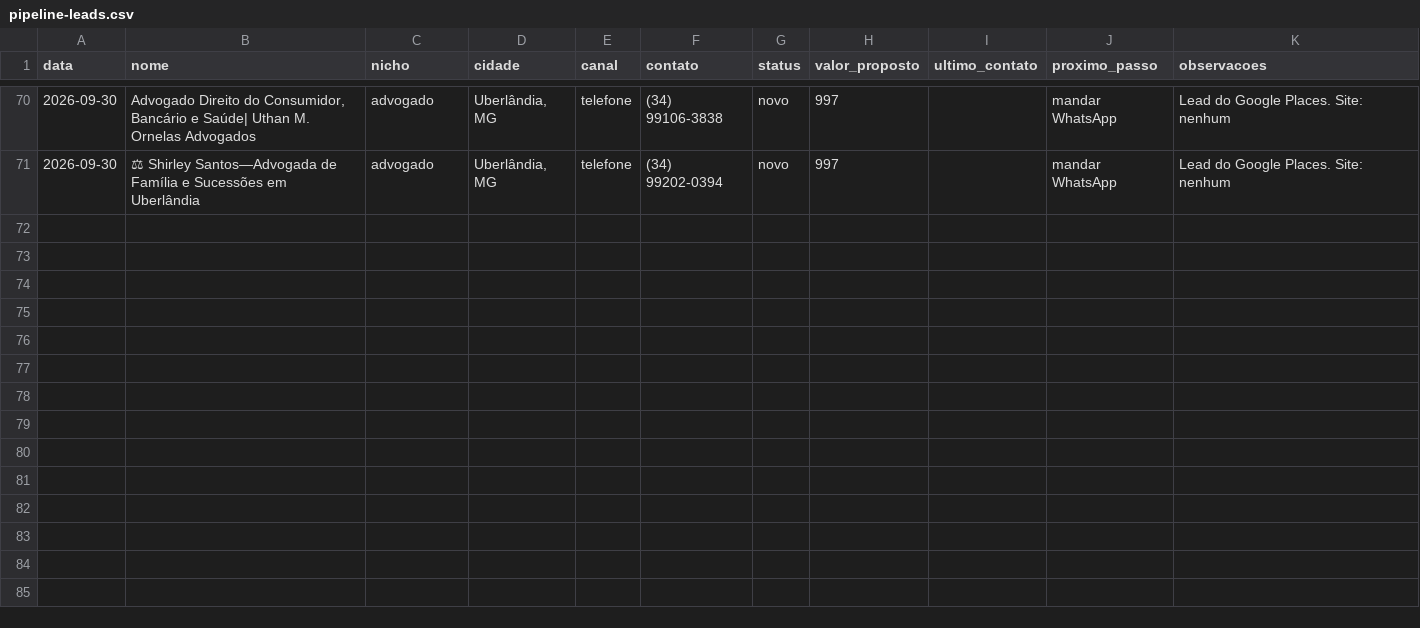
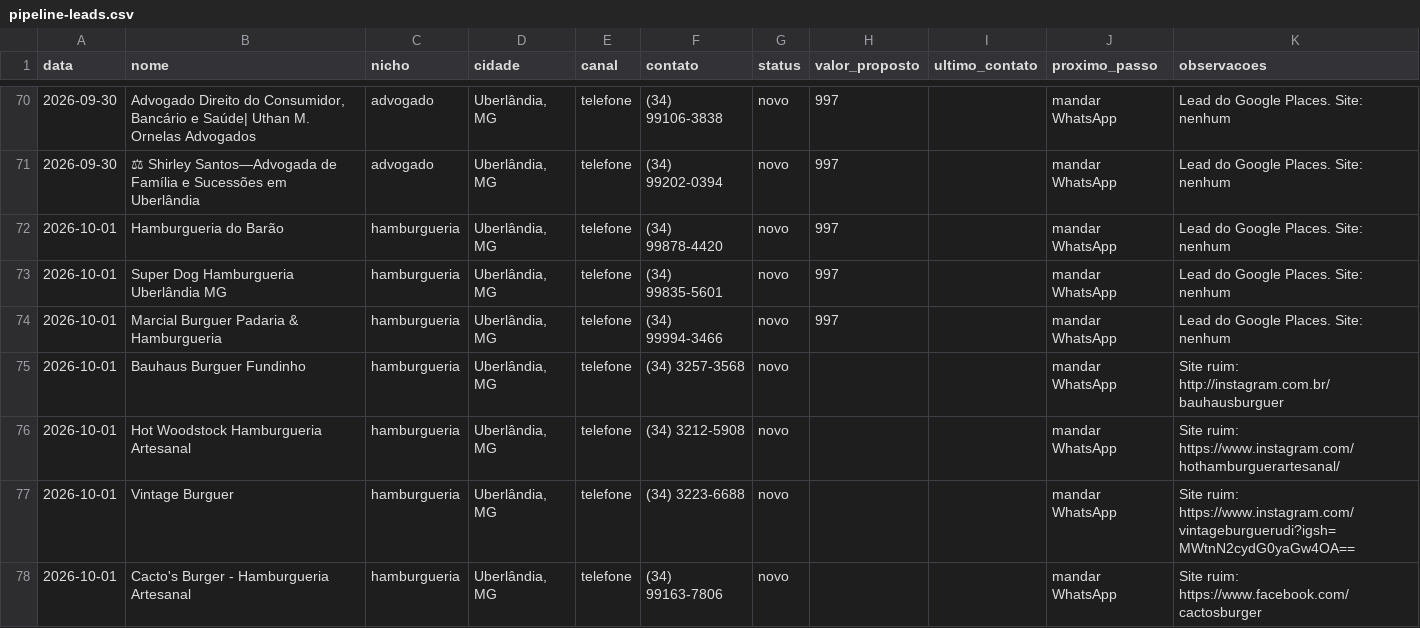
Before and after one commit to glearflame/rinear-systems-painel, a CSV file: pipeline-leads.csv, drawn as a sheet; only a part is shown, gaps mark what is left out; the diff names each change by its address in the sheet, - before the commit and + after, or states it on an @@ line.

Commit message:
auto: sync pipeline 2026-10-01 (nicho: hamburgueria)

```diff
--- a/pipeline-leads.csv
+++ b/pipeline-leads.csv
+row 72: 2026-10-01 | Hamburgueria do Barão | hamburgueria | Uberlândia, MG | telefone | (34) 99878-4420 | novo | 997 |  | mandar WhatsApp | Lead do Google Places. Site: nenhum
+row 73: 2026-10-01 | Super Dog Hamburgueria Uberlândia MG | hamburgueria | Uberlândia, MG | telefone | (34) 99835-5601 | novo | 997 |  | mandar WhatsApp | Lead do Google Places. Site: nenhum
+row 74: 2026-10-01 | Marcial Burguer Padaria & Hamburgueria | hamburgueria | Uberlândia, MG | telefone | (34) 99994-3466 | novo | 997 |  | mandar WhatsApp | Lead do Google Places. Site: nenhum
+row 75: 2026-10-01 | Bauhaus Burguer Fundinho | hamburgueria | Uberlândia, MG | telefone | (34) 3257-3568 | novo |  |  | mandar WhatsApp | Site ruim: http://instagram.com.br/bauhausburguer
+row 76: 2026-10-01 | Hot Woodstock Hamburgueria Artesanal | hamburgueria | Uberlândia, MG | telefone | (34) 3212-5908 | novo |  |  | mandar WhatsApp | Site ruim: https://www.instagram.com/hothamburguerartesanal/
+row 77: 2026-10-01 | Vintage Burguer | hamburgueria | Uberlândia, MG | telefone | (34) 3223-6688 | novo |  |  | mandar WhatsApp | Site ruim: https://www.instagram.com/vintageburguerudi?igsh=MWtnN2cydG0yaGw4OA==
+row 78: 2026-10-01 | Cacto's Burger - Hamburgueria Artesanal | hamburgueria | Uberlândia, MG | telefone | (34) 99163-7806 | novo |  |  | mandar WhatsApp | Site ruim: https://www.facebook.com/cactosburger
```
